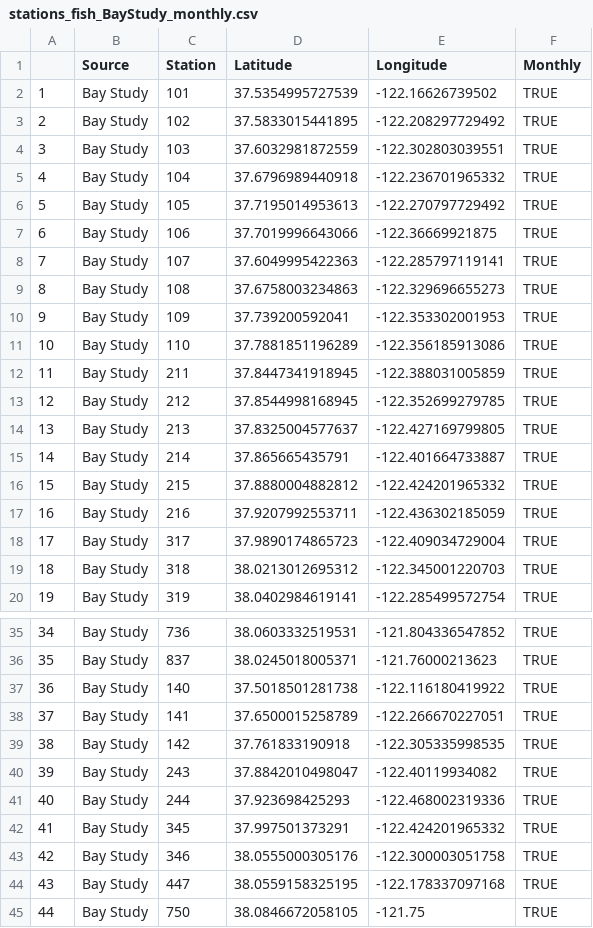
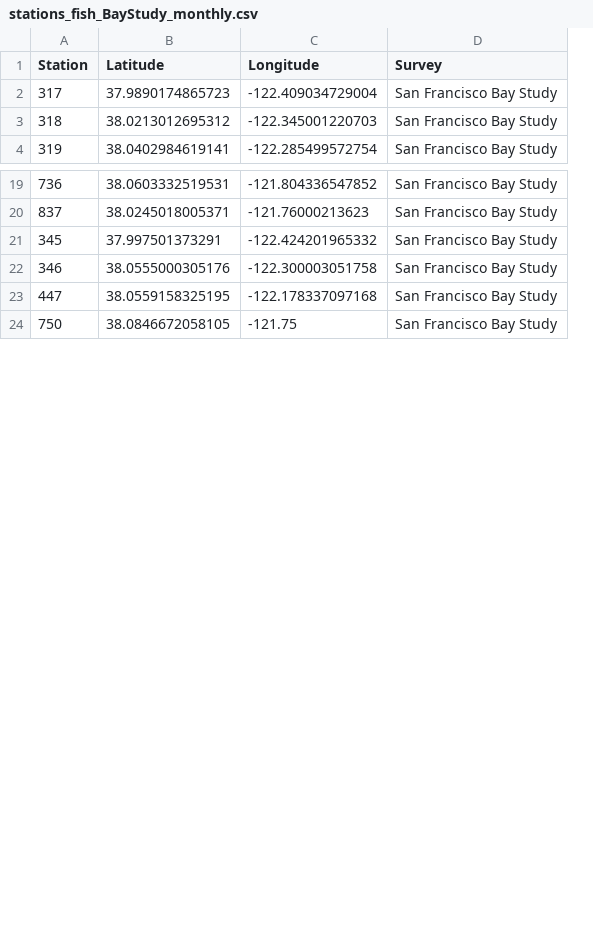
Before and after one commit to Delta-Stewardship-Council/swg-21-foodwebs, a CSV file: data/stations/stations_fish_BayStudy_monthly.csv, drawn as a sheet; only a part is shown, gaps mark what is left out; removed rows and columns are numbered as before the commit, all else as after; the diff covers the shown part only; the diff names each change by its address in the sheet, - before the commit and + after, or states it on an @@ line.

```diff
--- a/data/stations/stations_fish_BayStudy_monthly.csv
+++ b/data/stations/stations_fish_BayStudy_monthly.csv
-column A, rows 18-20: 17 | 18 | 19; rows 35-36: 34 | 35; rows 42-45: 41 | 42 | 43 | 44
-column B (Source), rows 18-20: all Bay Study; rows 35-36: Bay Study | Bay Study; rows 42-45: all Bay Study
-column F (Monthly), rows 18-20: all TRUE; rows 35-36: TRUE | TRUE; rows 42-45: all TRUE
+column D (Survey), rows 2-4: all San Francisco Bay Study; rows 19-24: all San Francisco Bay Study
-row 2: 1 | Bay Study | 101 | 37.5354995727539 | -122.16626739502 | TRUE
-row 3: 2 | Bay Study | 102 | 37.5833015441895 | -122.208297729492 | TRUE
-row 4: 3 | Bay Study | 103 | 37.6032981872559 | -122.302803039551 | TRUE
-row 5: 4 | Bay Study | 104 | 37.6796989440918 | -122.236701965332 | TRUE
-row 6: 5 | Bay Study | 105 | 37.7195014953613 | -122.270797729492 | TRUE
-row 7: 6 | Bay Study | 106 | 37.7019996643066 | -122.36669921875 | TRUE
-row 8: 7 | Bay Study | 107 | 37.6049995422363 | -122.285797119141 | TRUE
-row 9: 8 | Bay Study | 108 | 37.6758003234863 | -122.329696655273 | TRUE
-row 10: 9 | Bay Study | 109 | 37.739200592041 | -122.353302001953 | TRUE
-row 11: 10 | Bay Study | 110 | 37.7881851196289 | -122.356185913086 | TRUE
-row 12: 11 | Bay Study | 211 | 37.8447341918945 | -122.388031005859 | TRUE
-row 13: 12 | Bay Study | 212 | 37.8544998168945 | -122.352699279785 | TRUE
-row 14: 13 | Bay Study | 213 | 37.8325004577637 | -122.427169799805 | TRUE
-row 15: 14 | Bay Study | 214 | 37.865665435791 | -122.401664733887 | TRUE
-row 16: 15 | Bay Study | 215 | 37.8880004882812 | -122.424201965332 | TRUE
-row 17: 16 | Bay Study | 216 | 37.9207992553711 | -122.436302185059 | TRUE
-row 37: 36 | Bay Study | 140 | 37.5018501281738 | -122.116180419922 | TRUE
-row 38: 37 | Bay Study | 141 | 37.6500015258789 | -122.266670227051 | TRUE
-row 39: 38 | Bay Study | 142 | 37.761833190918 | -122.305335998535 | TRUE
-row 40: 39 | Bay Study | 243 | 37.8842010498047 | -122.40119934082 | TRUE
-row 41: 40 | Bay Study | 244 | 37.923698425293 | -122.468002319336 | TRUE
```
Also changed, not shown: 1 removed row elsewhere in this file, data/stations/stations_fish_BayStudy_annual.csv, 2 other files.
